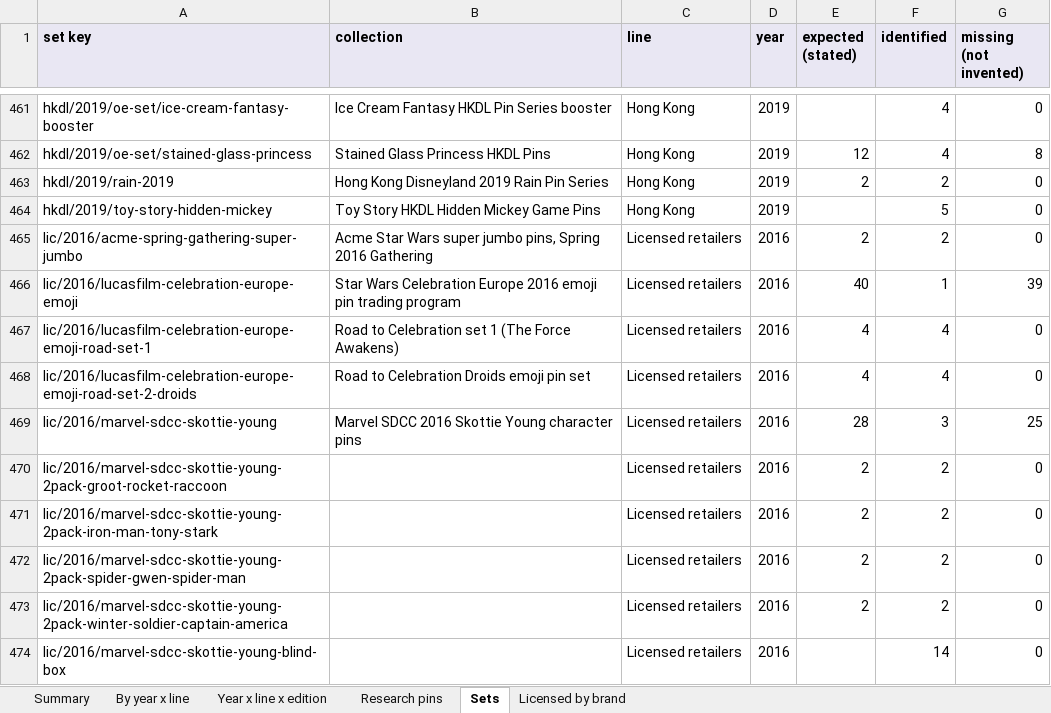
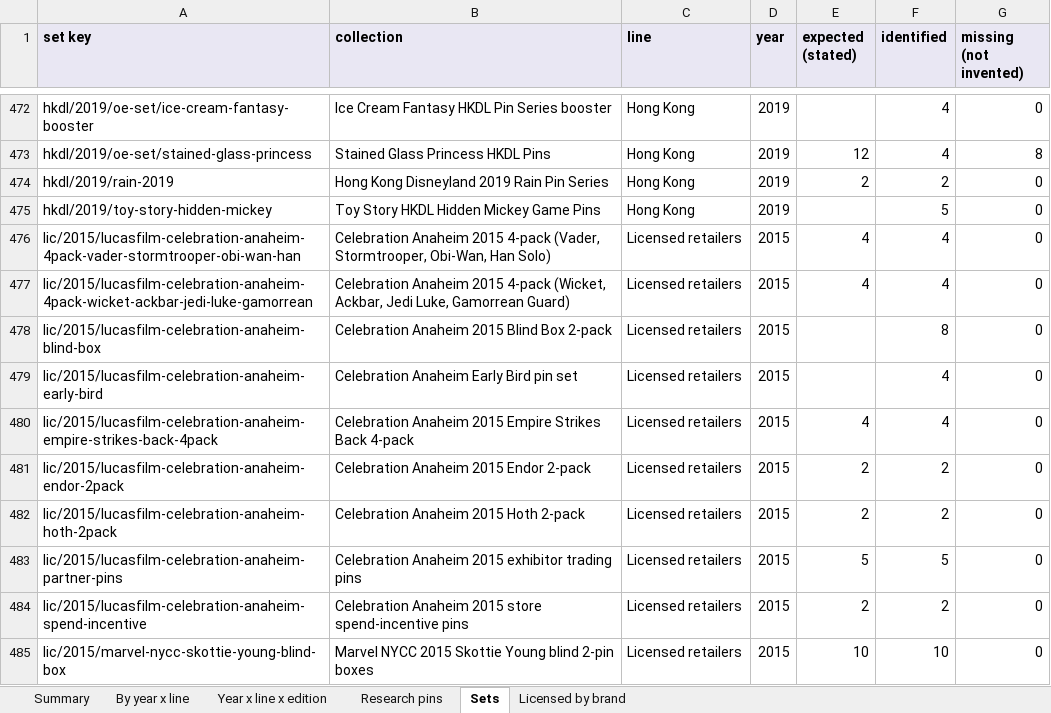
Before and after one commit to alperahmet1990-debug/Pin-hunt-uk, an Excel workbook: docs/research/catalogue-backfill/PinHunt_catalogue_2015_2026.xlsx, sheet Sets, drawn as a sheet; only a part is shown, gaps mark what is left out; the shorter side is filled out with more unchanged rows; values as stored, in another font and other column widths than the file's, no borders; the diff covers the shown part only; the diff names each change by its address in the sheet, - before the commit and + after, or states it on an @@ line.

```diff
--- a/docs/research/catalogue-backfill/PinHunt_catalogue_2015_2026.xlsx (sheet Sets)
+++ b/docs/research/catalogue-backfill/PinHunt_catalogue_2015_2026.xlsx (sheet Sets)
+row 476: lic/2015/lucasfilm-celebration-anaheim-4pack-vader-stormtrooper-obi-wan-han | Celebration Anaheim 2015 4-pack (Vader, Stormtrooper, Obi-Wan, Han Solo) | Licensed retailers | 2015 | 4 | 4 | 0
+row 477: lic/2015/lucasfilm-celebration-anaheim-4pack-wicket-ackbar-jedi-luke-gamorrean | Celebration Anaheim 2015 4-pack (Wicket, Ackbar, Jedi Luke, Gamorrean Guard) | Licensed retailers | 2015 | 4 | 4 | 0
+row 478: lic/2015/lucasfilm-celebration-anaheim-blind-box | Celebration Anaheim 2015 Blind Box 2-pack | Licensed retailers | 2015 |  | 8 | 0
+row 479: lic/2015/lucasfilm-celebration-anaheim-early-bird | Celebration Anaheim Early Bird pin set | Licensed retailers | 2015 |  | 4 | 0
+row 480: lic/2015/lucasfilm-celebration-anaheim-empire-strikes-back-4pack | Celebration Anaheim 2015 Empire Strikes Back 4-pack | Licensed retailers | 2015 | 4 | 4 | 0
+row 481: lic/2015/lucasfilm-celebration-anaheim-endor-2pack | Celebration Anaheim 2015 Endor 2-pack | Licensed retailers | 2015 | 2 | 2 | 0
+row 482: lic/2015/lucasfilm-celebration-anaheim-hoth-2pack | Celebration Anaheim 2015 Hoth 2-pack | Licensed retailers | 2015 | 2 | 2 | 0
+row 483: lic/2015/lucasfilm-celebration-anaheim-partner-pins | Celebration Anaheim 2015 exhibitor trading pins | Licensed retailers | 2015 | 5 | 5 | 0
+row 484: lic/2015/lucasfilm-celebration-anaheim-spend-incentive | Celebration Anaheim 2015 store spend-incentive pins | Licensed retailers | 2015 | 2 | 2 | 0
+row 485: lic/2015/marvel-nycc-skottie-young-blind-box | Marvel NYCC 2015 Skottie Young blind 2-pin boxes | Licensed retailers | 2015 | 10 | 10 | 0
```
Also changed, not shown: 32 added rows and 10 edited cells elsewhere in this sheet, sheet Research pins, sheet Licensed by brand, sheet Year x line x edition, sheet By year x line, sheet Summary, 9 other files.
